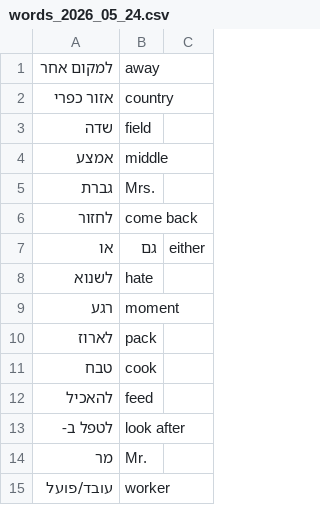
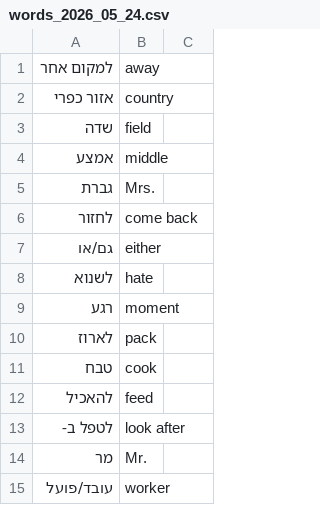
Before and after one commit to strawberry-umbrella/spelling, a CSV file: words/words_2026_05_24.csv, drawn as a sheet; removed rows and columns are numbered as before the commit, all else as after; the diff names each change by its address in the sheet, - before the commit and + after, or states it on an @@ line.

Commit message:
Update translation for 'either' in CSV file

```diff
--- a/words/words_2026_05_24.csv
+++ b/words/words_2026_05_24.csv
-row 7: או | גם | either
+row 7: גם/או | either
```
